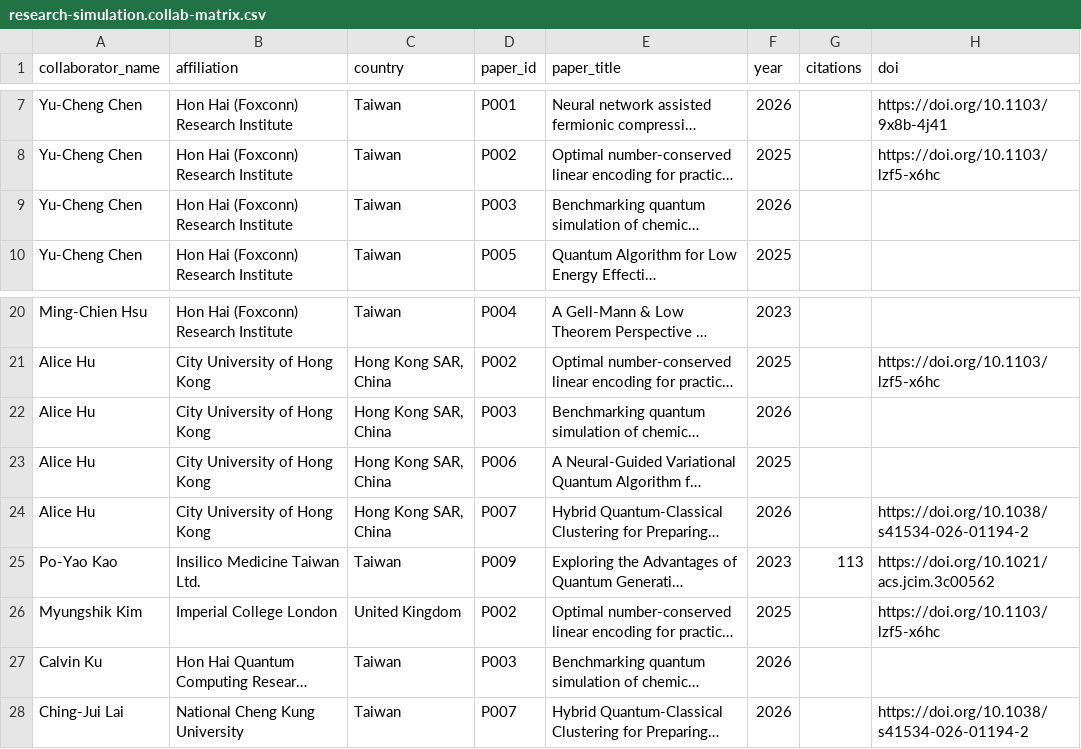
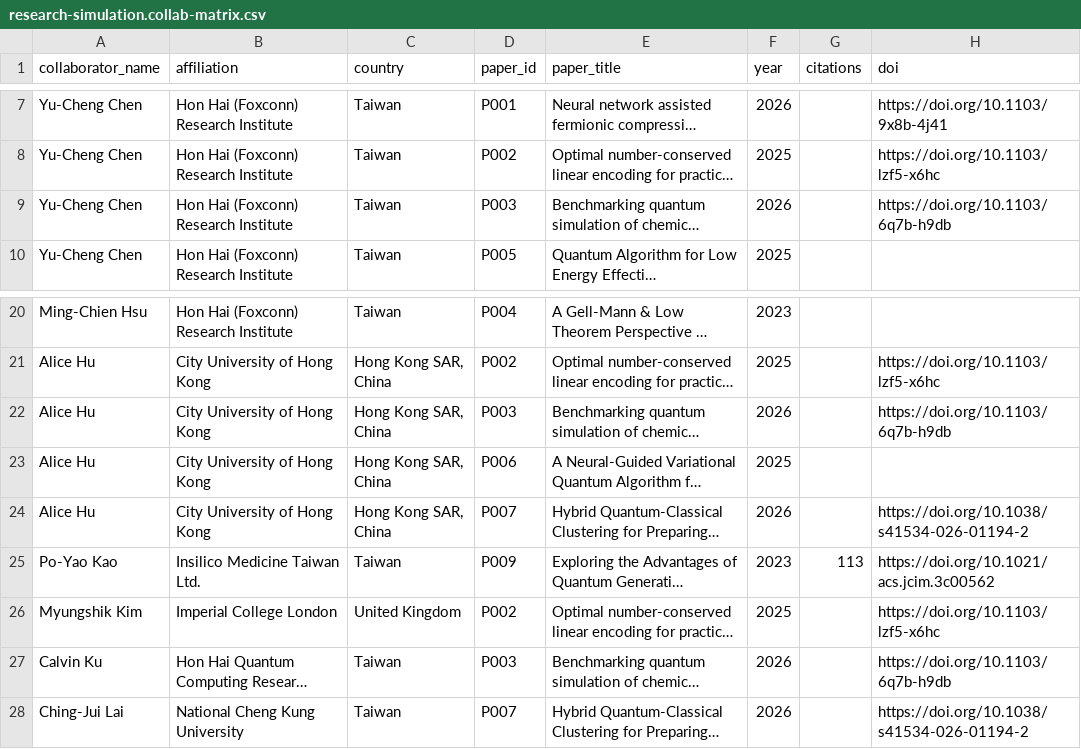
Before and after one commit to minhsiuh/minhsiuh.github.io, a CSV file: data/research-simulation.collab-matrix.csv, drawn as a sheet; only a part is shown, gaps mark what is left out; long unchanged cells end in …; the diff names each change by its address in the sheet, - before the commit and + after, or states it on an @@ line.

Commit message:
Update Physical Review Research publication record

```diff
--- a/data/research-simulation.collab-matrix.csv
+++ b/data/research-simulation.collab-matrix.csv
-H9 (doi): (empty)
+H9 (doi): https://doi.org/10.1103/6q7b-h9db
-H22 (doi): (empty)
+H22 (doi): https://doi.org/10.1103/6q7b-h9db
-H27 (doi): (empty)
+H27 (doi): https://doi.org/10.1103/6q7b-h9db
```
Also changed, not shown: 4 other files.
